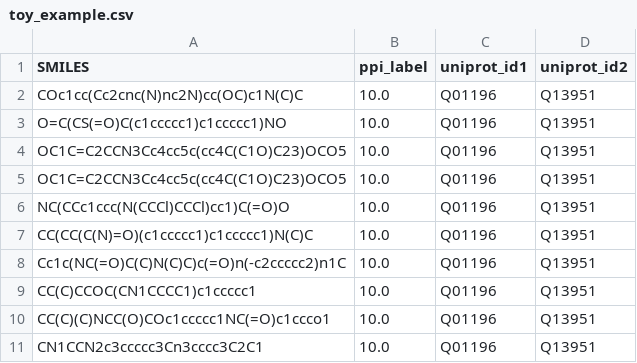
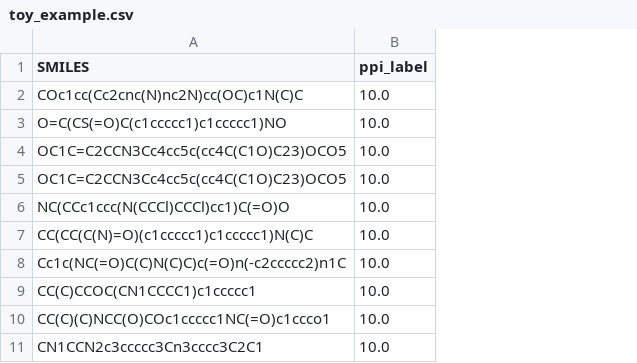
Before and after one commit to GIST-CSBL/ICAN-PPII, a CSV file: data/toy_example/toy_example.csv, drawn as a sheet; the diff names each change by its address in the sheet, - before the commit and + after, or states it on an @@ line.

Commit message:
Upload toy_example.csv

```diff
--- a/data/toy_example/toy_example.csv
+++ b/data/toy_example/toy_example.csv
-column C (uniprot_id1), rows 2-11: all Q01196
-column D (uniprot_id2), rows 2-11: all Q13951
```
